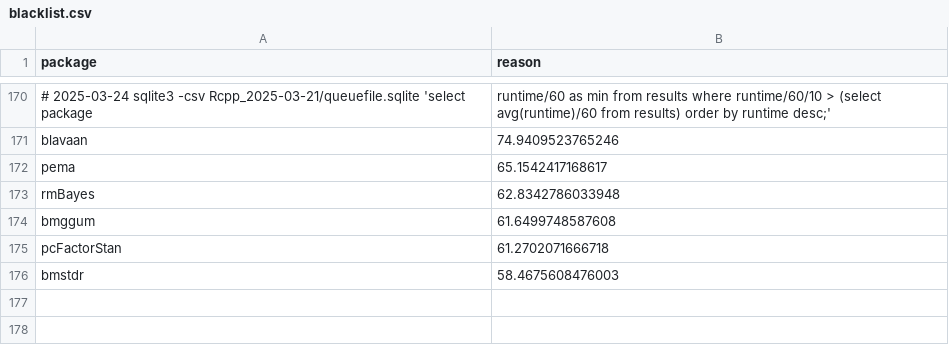
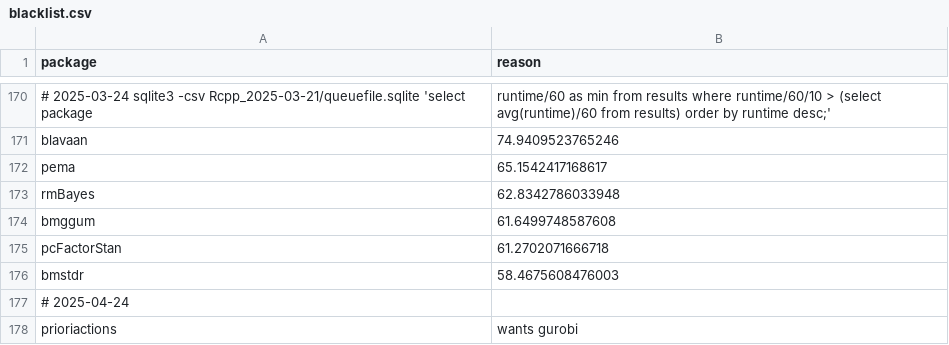
Before and after one commit to RcppCore/rcpp-logs, a CSV file: data/blacklist.csv, drawn as a sheet; only a part is shown, gaps mark what is left out; the diff names each change by its address in the sheet, - before the commit and + after, or states it on an @@ line.

Commit message:
Expand blacklist

```diff
--- a/data/blacklist.csv
+++ b/data/blacklist.csv
+row 177: # 2025-04-24
+row 178: prioriactions | wants gurobi
```
